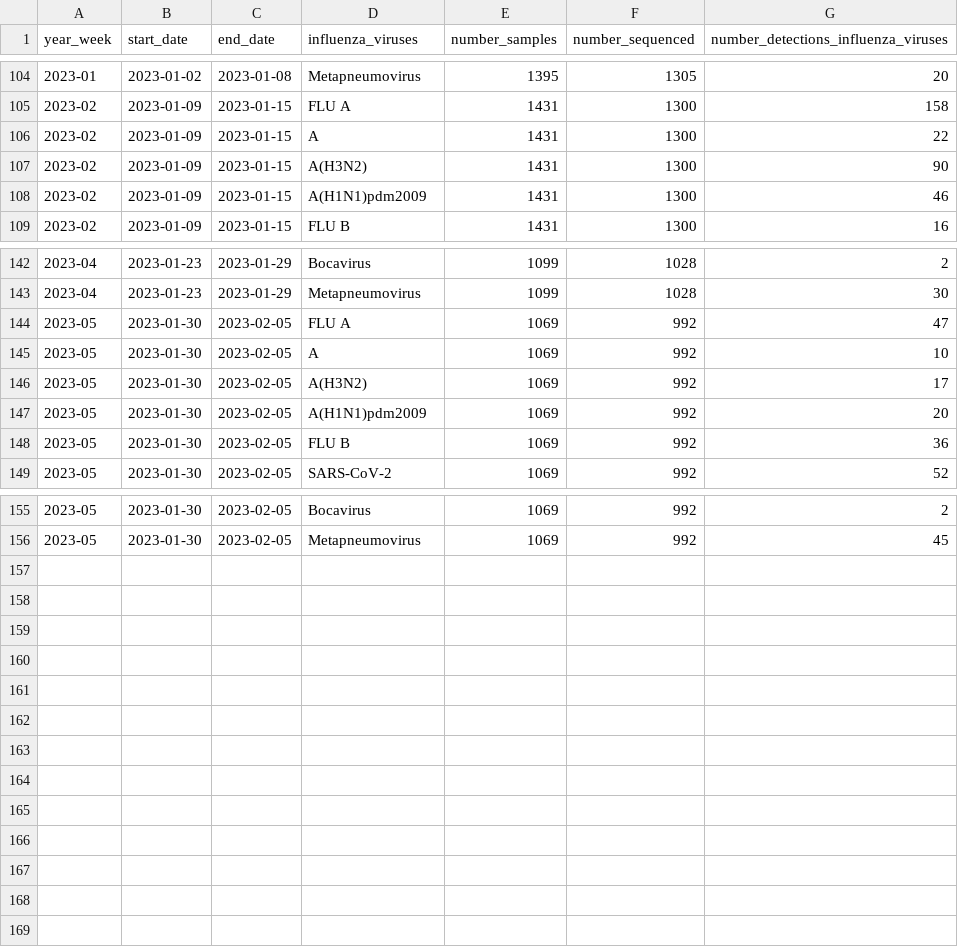
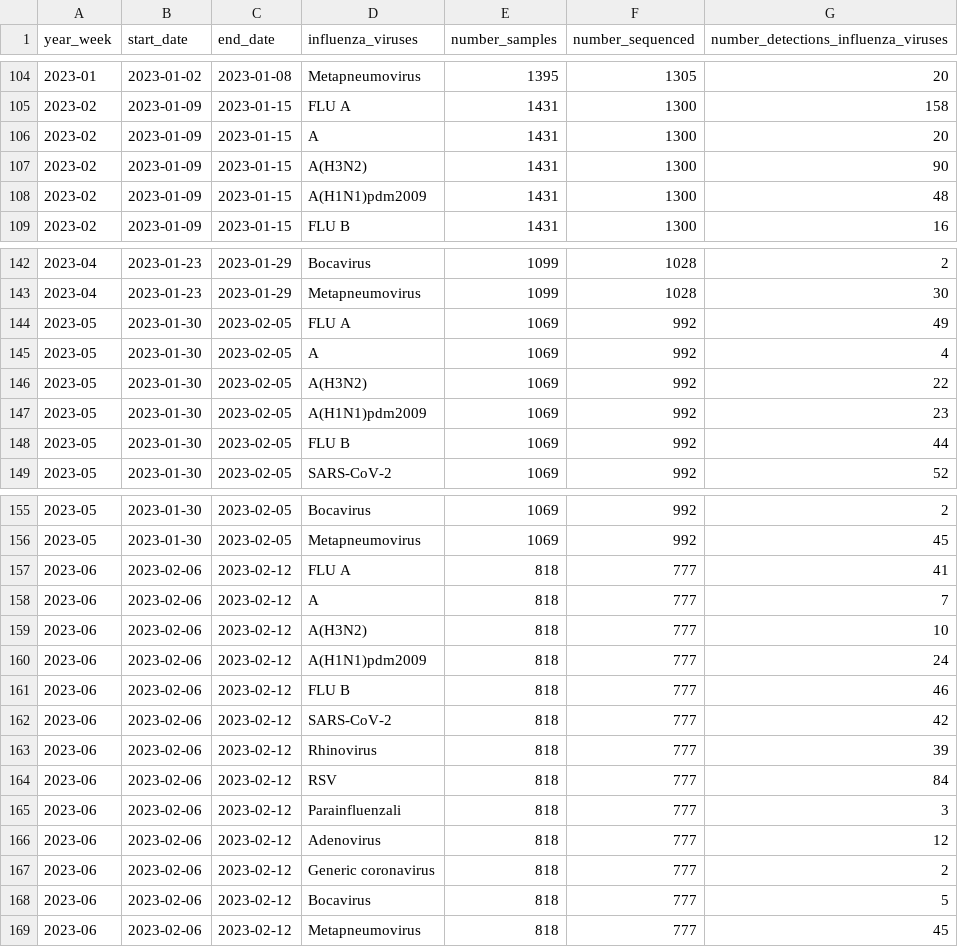
Before and after one commit to unicalportale/dati-epidemiologici, a CSV file: influenza-stagionale/flu-season/2022-2023/virological-data/virological-cases-2022-2023.csv, drawn as a sheet; only a part is shown, gaps mark what is left out; the diff covers the shown part only.

Commit message:
Add files via upload

```diff
--- a/influenza-stagionale/flu-season/2022-2023/virological-data/virological-cases-2022-2023.csv
+++ b/influenza-stagionale/flu-season/2022-2023/virological-data/virological-cases-2022-2023.csv
@@ -105,5 +105,5 @@
 "2023-02",2023-01-09,2023-01-15,"FLU A",1431,1300,158
-"2023-02",2023-01-09,2023-01-15,"A",1431,1300,22
+"2023-02",2023-01-09,2023-01-15,"A",1431,1300,20
 "2023-02",2023-01-09,2023-01-15,"A(H3N2)",1431,1300,90
-"2023-02",2023-01-09,2023-01-15,"A(H1N1)pdm2009",1431,1300,46
+"2023-02",2023-01-09,2023-01-15,"A(H1N1)pdm2009",1431,1300,48
 "2023-02",2023-01-09,2023-01-15,"FLU B",1431,1300,16
@@ -143,7 +143,7 @@
 "2023-04",2023-01-23,2023-01-29,"Metapneumovirus",1099,1028,30
-"2023-05",2023-01-30,2023-02-05,"FLU A",1069,992,47
-"2023-05",2023-01-30,2023-02-05,"A",1069,992,10
-"2023-05",2023-01-30,2023-02-05,"A(H3N2)",1069,992,17
-"2023-05",2023-01-30,2023-02-05,"A(H1N1)pdm2009",1069,992,20
-"2023-05",2023-01-30,2023-02-05,"FLU B",1069,992,36
+"2023-05",2023-01-30,2023-02-05,"FLU A",1069,992,49
+"2023-05",2023-01-30,2023-02-05,"A",1069,992,4
+"2023-05",2023-01-30,2023-02-05,"A(H3N2)",1069,992,22
+"2023-05",2023-01-30,2023-02-05,"A(H1N1)pdm2009",1069,992,23
+"2023-05",2023-01-30,2023-02-05,"FLU B",1069,992,44
 "2023-05",2023-01-30,2023-02-05,"SARS-CoV-2",1069,992,52
@@ -156 +156,14 @@
 "2023-05",2023-01-30,2023-02-05,"Metapneumovirus",1069,992,45
+"2023-06",2023-02-06,2023-02-12,"FLU A",818,777,41
+"2023-06",2023-02-06,2023-02-12,"A",818,777,7
+"2023-06",2023-02-06,2023-02-12,"A(H3N2)",818,777,10
+"2023-06",2023-02-06,2023-02-12,"A(H1N1)pdm2009",818,777,24
+"2023-06",2023-02-06,2023-02-12,"FLU B",818,777,46
+"2023-06",2023-02-06,2023-02-12,"SARS-CoV-2",818,777,42
+"2023-06",2023-02-06,2023-02-12,"Rhinovirus",818,777,39
+"2023-06",2023-02-06,2023-02-12,"RSV",818,777,84
+"2023-06",2023-02-06,2023-02-12,"Parainfluenzali",818,777,3
+"2023-06",2023-02-06,2023-02-12,"Adenovirus",818,777,12
+"2023-06",2023-02-06,2023-02-12,"Generic coronavirus",818,777,2
+"2023-06",2023-02-06,2023-02-12,"Bocavirus",818,777,5
+"2023-06",2023-02-06,2023-02-12,"Metapneumovirus",818,777,45
```
Also changed, not shown: 5 edited cells elsewhere in this file.
